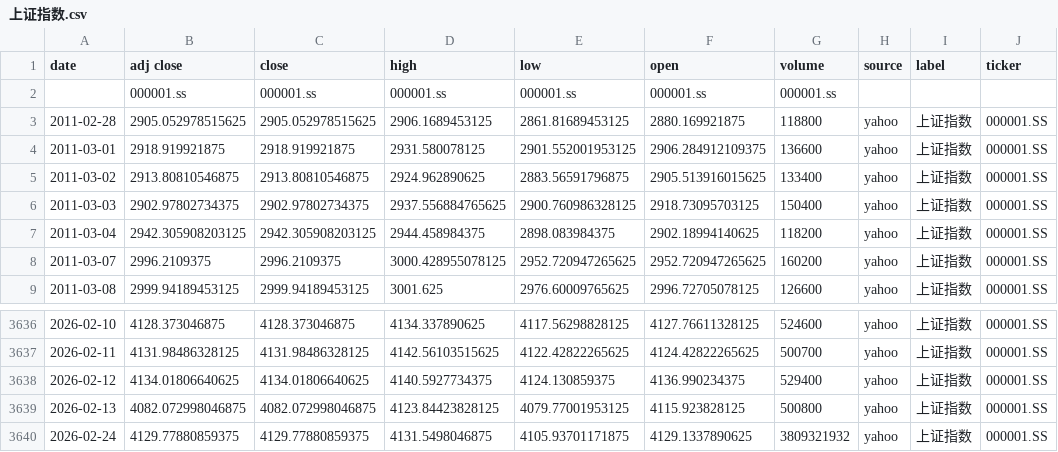
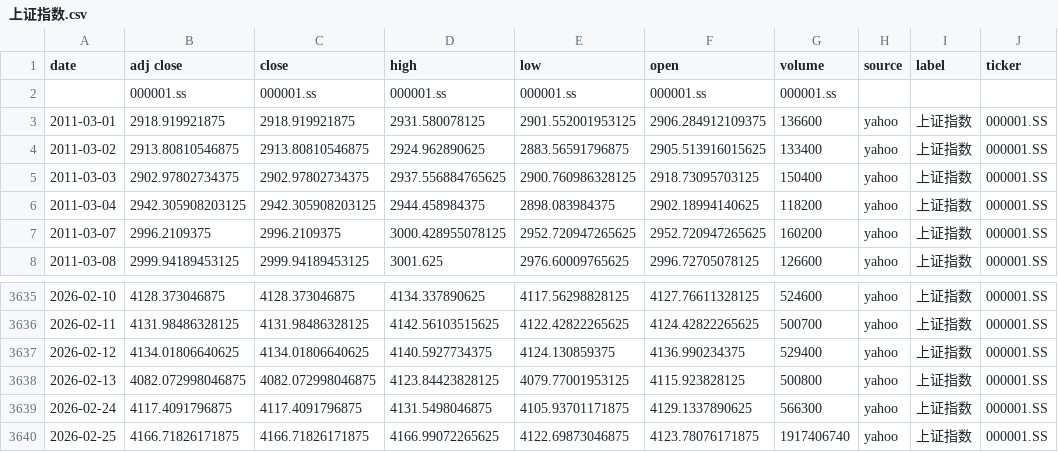
Before and after one commit to zid036116-ship-it/-10.16, a CSV file: docs/indices/上证指数.csv, drawn as a sheet; only a part is shown, gaps mark what is left out.

```diff
--- a/docs/indices/上证指数.csv
+++ b/docs/indices/上证指数.csv
@@ -2,3 +2,2 @@
 ,000001.ss,000001.ss,000001.ss,000001.ss,000001.ss,000001.ss,,,
-2011-02-28,2905.052978515625,2905.052978515625,2906.1689453125,2861.81689453125,2880.169921875,118800,yahoo,上证指数,000001.SS
 2011-03-01,2918.919921875,2918.919921875,2931.580078125,2901.552001953125,2906.284912109375,136600,yahoo,上证指数,000001.SS
@@ -3639,2 +3638,3 @@
 2026-02-13,4082.072998046875,4082.072998046875,4123.84423828125,4079.77001953125,4115.923828125,500800,yahoo,上证指数,000001.SS
-2026-02-24,4129.77880859375,4129.77880859375,4131.5498046875,4105.93701171875,4129.1337890625,3809321932,yahoo,上证指数,000001.SS
+2026-02-24,4117.4091796875,4117.4091796875,4131.5498046875,4105.93701171875,4129.1337890625,566300,yahoo,上证指数,000001.SS
+2026-02-25,4166.71826171875,4166.71826171875,4166.99072265625,4122.69873046875,4123.78076171875,1917406740,yahoo,上证指数,000001.SS
```
Also changed, not shown: docs/indices/创业板指.csv, docs/indices/沪深300.csv, 2 other files.
